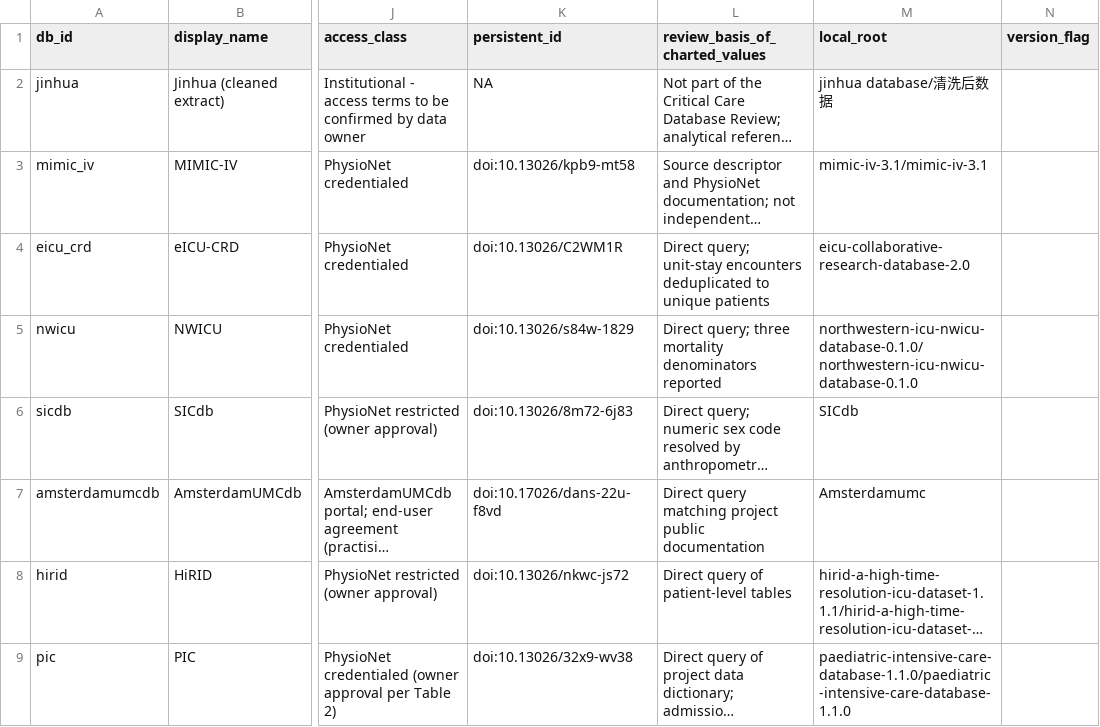
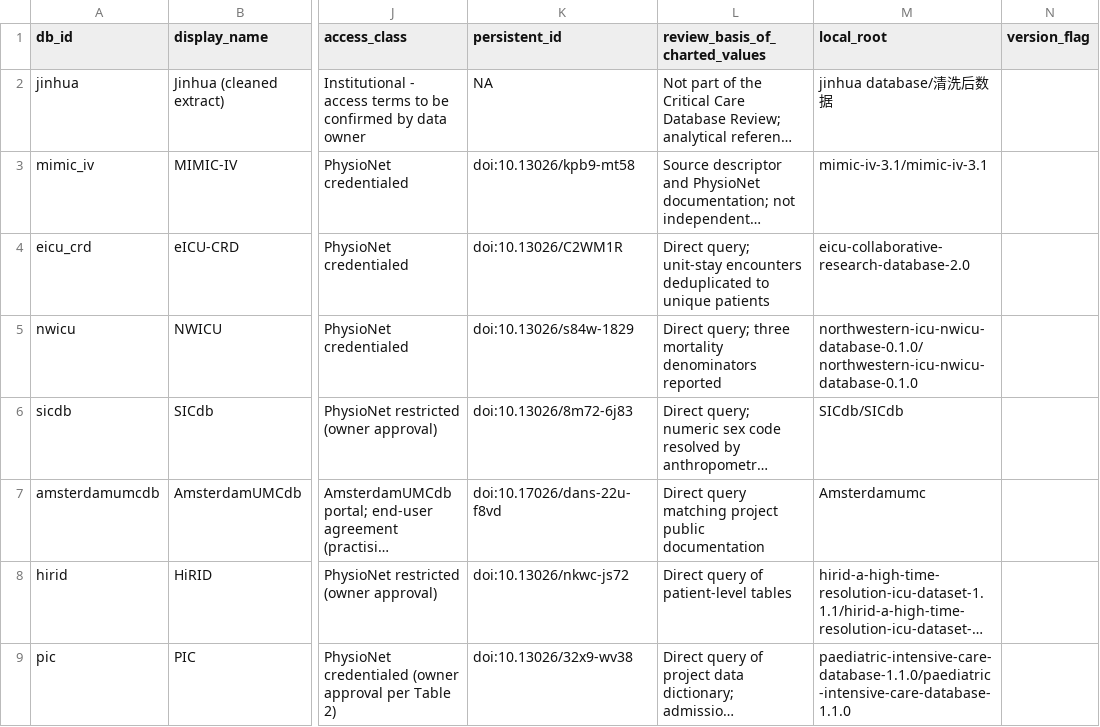
Before and after one commit to bongani4-ux/critical-care-database-descriptive-analysis, a CSV file: config/database_registry.csv, drawn as a sheet; only a part is shown, gaps mark what is left out; long unchanged cells end in …; the diff names each change by its address in the sheet, - before the commit and + after, or states it on an @@ line.

```diff
--- a/config/database_registry.csv
+++ b/config/database_registry.csv
-M6 (local_root): SICdb
+M6 (local_root): SICdb/SICdb
```
Also changed, not shown: config/review_reference_values.csv, dictionaries/unit_conversions.csv, 33 other files.
